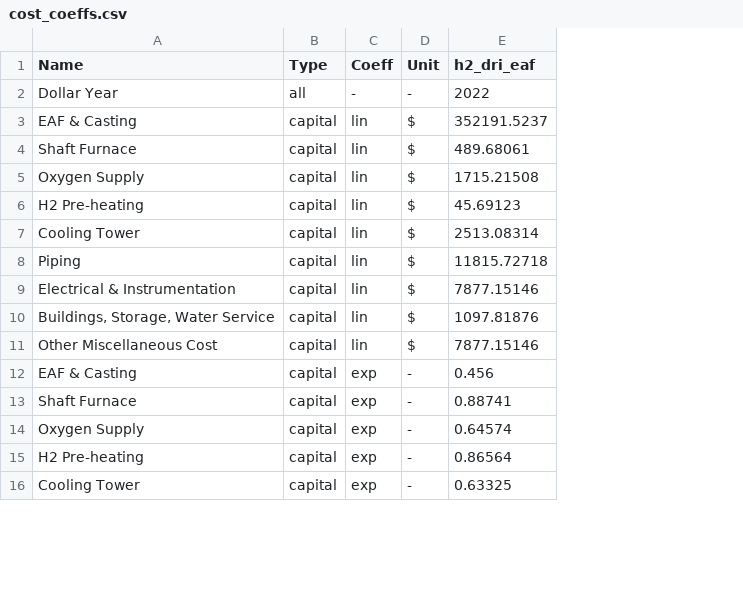
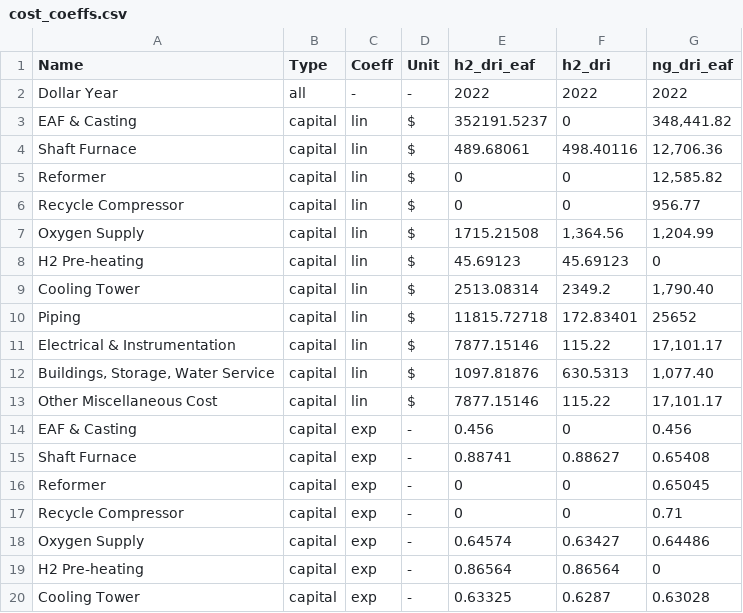
Before and after one commit to jmartin4nrel/H2Integrate, a CSV file: greenheart/simulation/technologies/iron/Rosner/cost_coeffs.csv, drawn as a sheet; only a part is shown; addresses are those after the commit; the diff names each change by its address in the sheet, - before the commit and + after, or states it on an @@ line.

```diff
--- a/greenheart/simulation/technologies/iron/Rosner/cost_coeffs.csv
+++ b/greenheart/simulation/technologies/iron/Rosner/cost_coeffs.csv
+column F (h2_dri), rows 2-4: 2022 | 0 | 498.40116; rows 7-15: 1,364.56 | 45.69123 | 2349.2 | 172.83401 | 115.22 | 630.5313 | 115.22 | 0 | 0.88627; rows 18-20: 0.63427 | 0.86564 | 0.6287
+column G (ng_dri_eaf), rows 2-4: 2022 | 348,441.82 | 12,706.36; rows 7-15: 1,204.99 | 0 | 1,790.40 | 25652 | 17,101.17 | 1,077.40 | 17,101.17 | 0.456 | 0.65408; rows 18-20: 0.64486 | 0 | 0.63028
+row 5: Reformer | capital | lin | $ | 0 | 0 | 12,585.82
+row 6: Recycle Compressor | capital | lin | $ | 0 | 0 | 956.77
+row 16: Reformer | capital | exp | - | 0 | 0 | 0.65045
+row 17: Recycle Compressor | capital | exp | - | 0 | 0 | 0.71
```
Also changed, not shown: greenheart/simulation/technologies/iron/Rosner/cost_inputs.csv, 2 other files.
